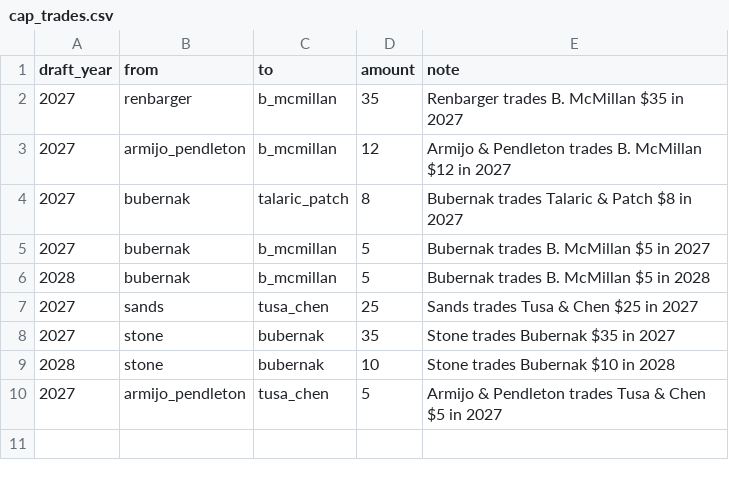
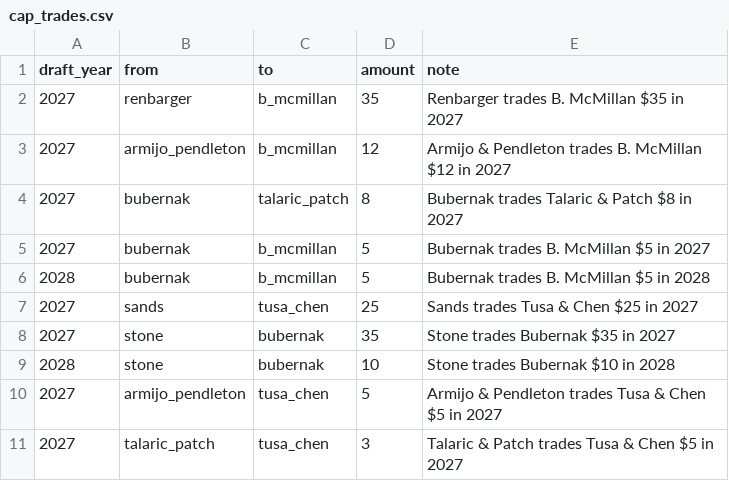
Before and after one commit to StarWarsDynasty/starwarsdynasty.github.io, a CSV file: data/cap_trades.csv, drawn as a sheet.

Commit message:
Add new trade entry for Talaric & Patch
Added a new trade entry for Talaric & Patch trading Tusa & Chen.

```diff
--- a/data/cap_trades.csv
+++ b/data/cap_trades.csv
@@ -10 +10,2 @@ draft_year,from,to,amount,note
 2027,armijo_pendleton,tusa_chen,5,Armijo & Pendleton trades Tusa & Chen $5 in 2027
+2027,talaric_patch,tusa_chen,3,Talaric & Patch trades Tusa & Chen $5 in 2027
```
